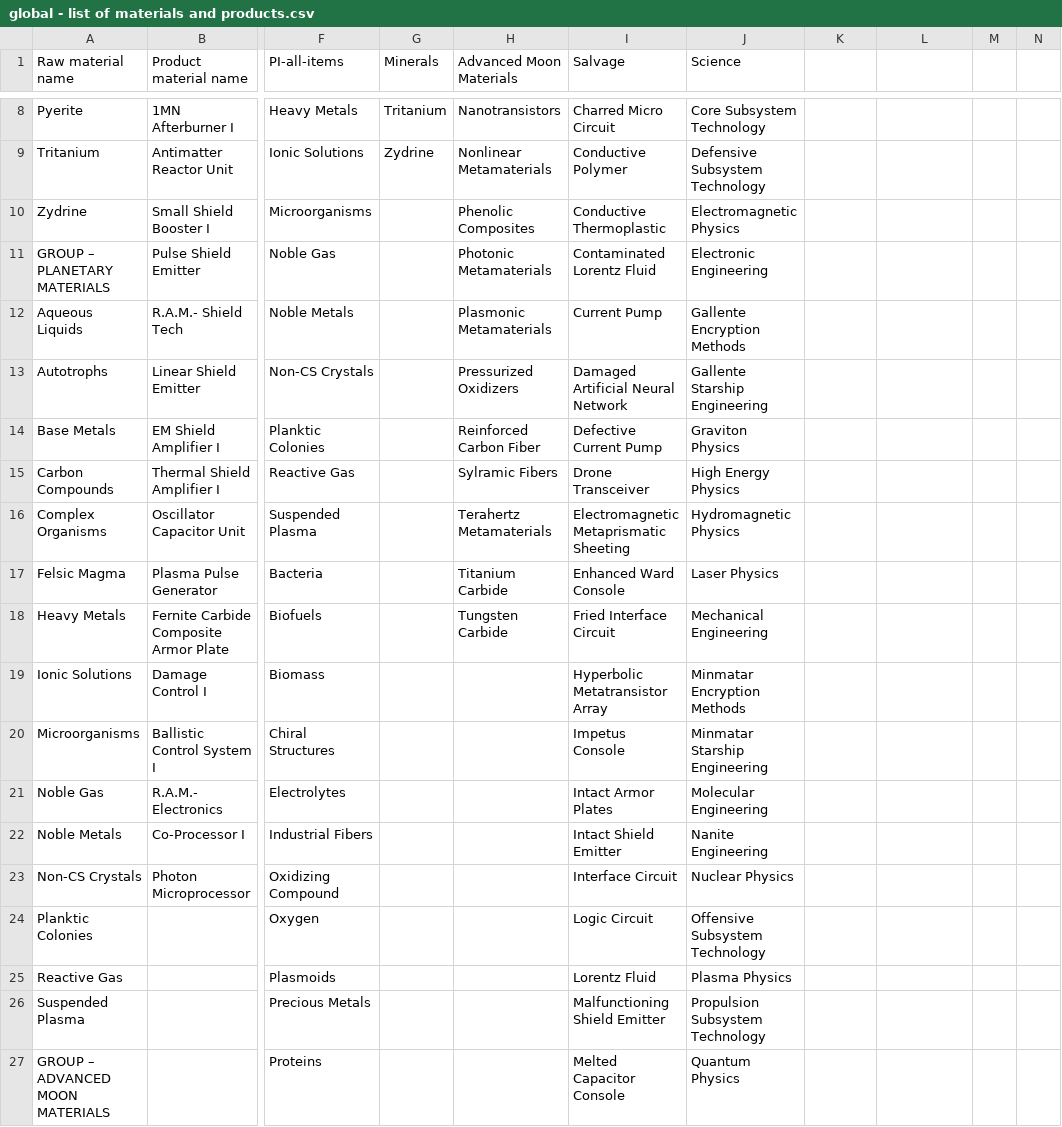
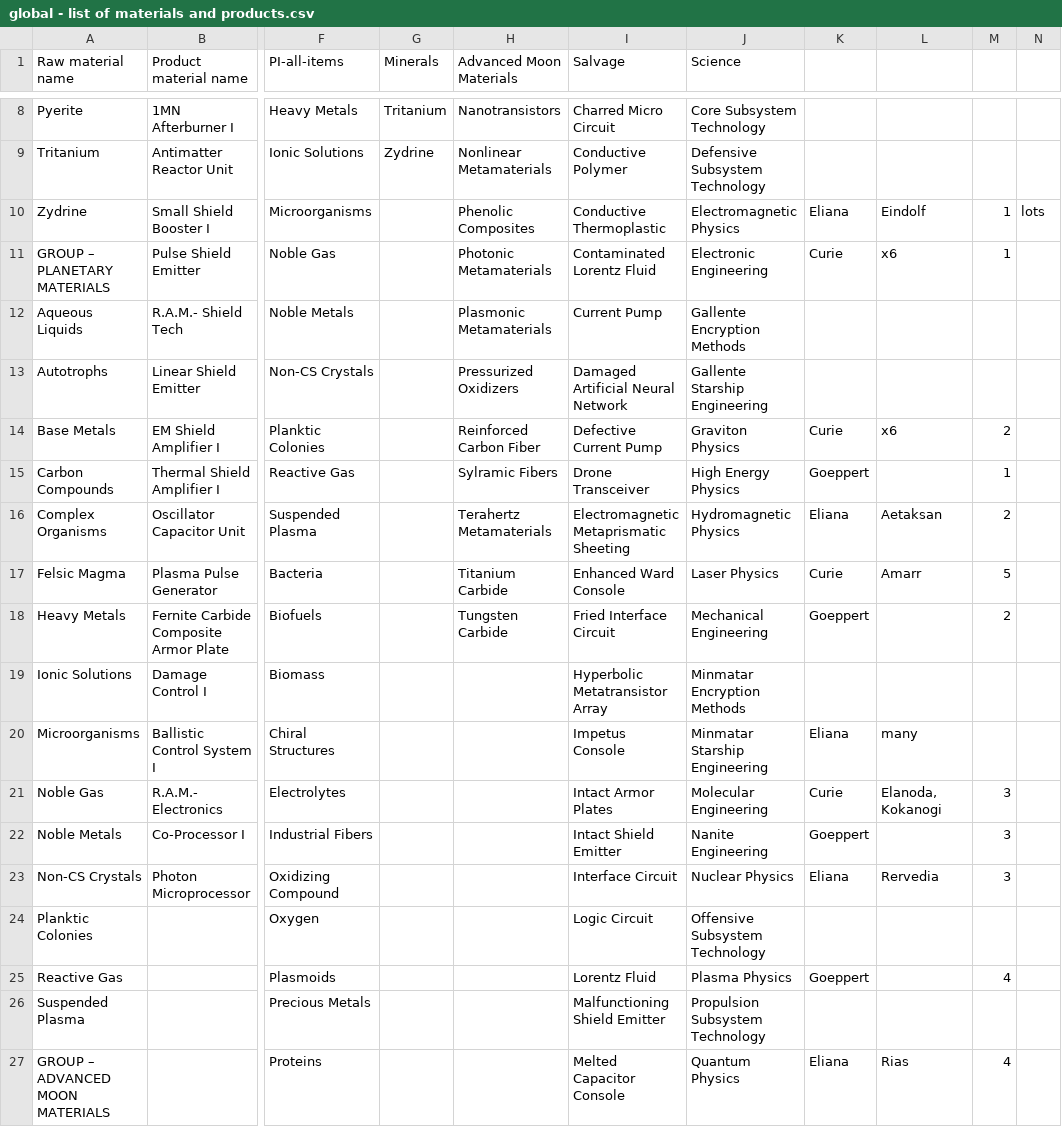
Before and after one commit to Elli-PhD/Hamsa-Laboratories, a CSV file: py/global - list of materials and products.csv, drawn as a sheet; only a part is shown, gaps mark what is left out; the diff covers the shown part only; the diff names each change by its address in the sheet, - before the commit and + after, or states it on an @@ line.

```diff
--- a/py/global - list of materials and products.csv
+++ b/py/global - list of materials and products.csv
-K10: (empty)
+K10: Eliana
-L10: (empty)
+L10: Eindolf
-M10:M11: (empty)
+M10:M11: 1
-N10: (empty)
+N10: lots
-K11: (empty)
+K11: Curie
-L11: (empty)
+L11: x6
-K14: (empty)
+K14: Curie
-L14: (empty)
+L14: x6
-M14: (empty)
+M14: 2
-K15: (empty)
+K15: Goeppert
-M15: (empty)
+M15: 1
-K16: (empty)
+K16: Eliana
-L16: (empty)
+L16: Aetaksan
-M16: (empty)
+M16: 2
-K17: (empty)
+K17: Curie
-L17: (empty)
+L17: Amarr
-M17: (empty)
+M17: 5
-K18: (empty)
+K18: Goeppert
-M18: (empty)
+M18: 2
-K20: (empty)
+K20: Eliana
-L20: (empty)
+L20: many
-K21: (empty)
+K21: Curie
-L21: (empty)
+L21: Elanoda, Kokanogi
-M21:M23: (empty)
+M21:M23: 3
-K22: (empty)
+K22: Goeppert
-K23: (empty)
+K23: Eliana
-L23: (empty)
+L23: Rervedia
-K25: (empty)
+K25: Goeppert
-M25: (empty)
+M25: 4
-K27: (empty)
+K27: Eliana
-L27: (empty)
+L27: Rias
-M27: (empty)
+M27: 4
```
Also changed, not shown: 3 edited cells elsewhere in this file, py/query_blueprints - query list.csv, 1 other file.
